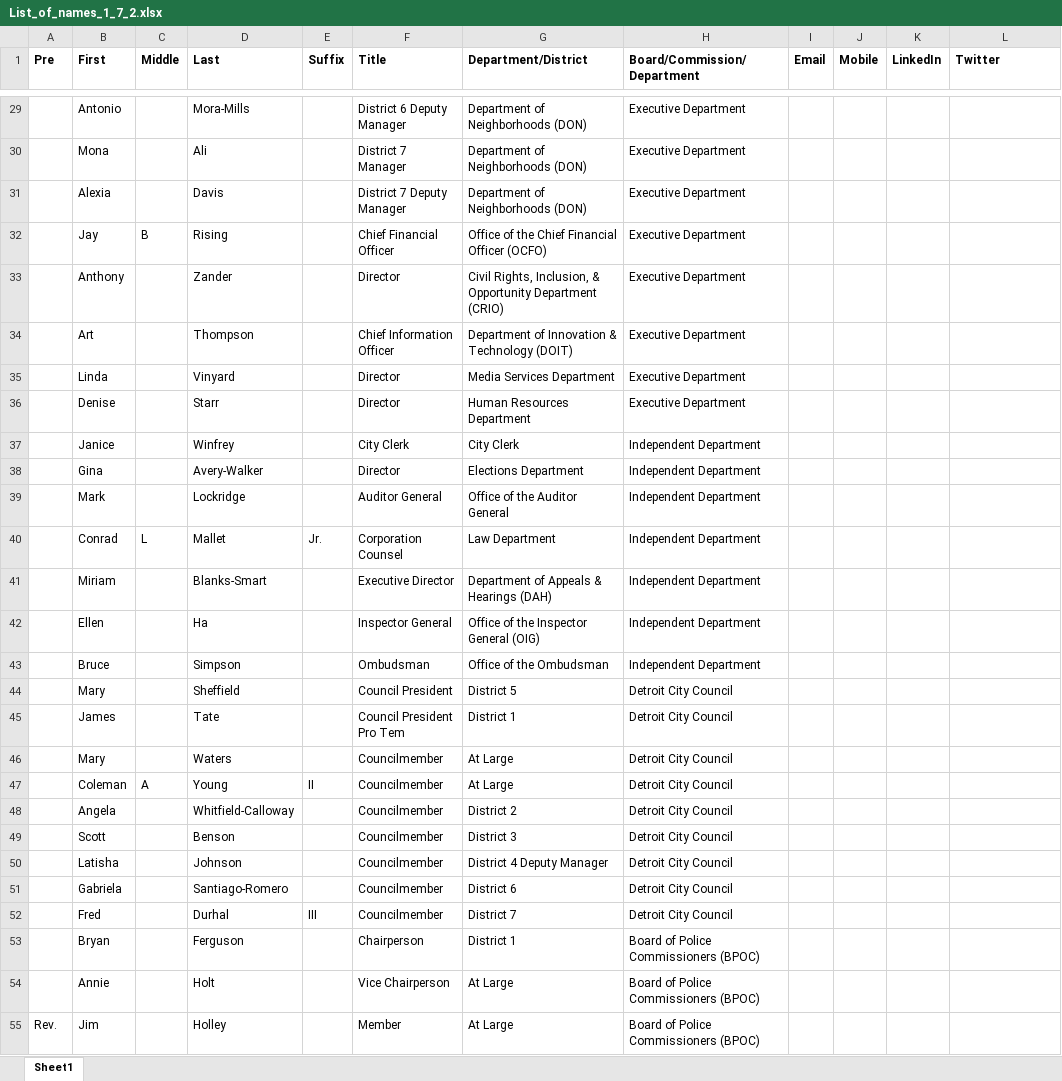
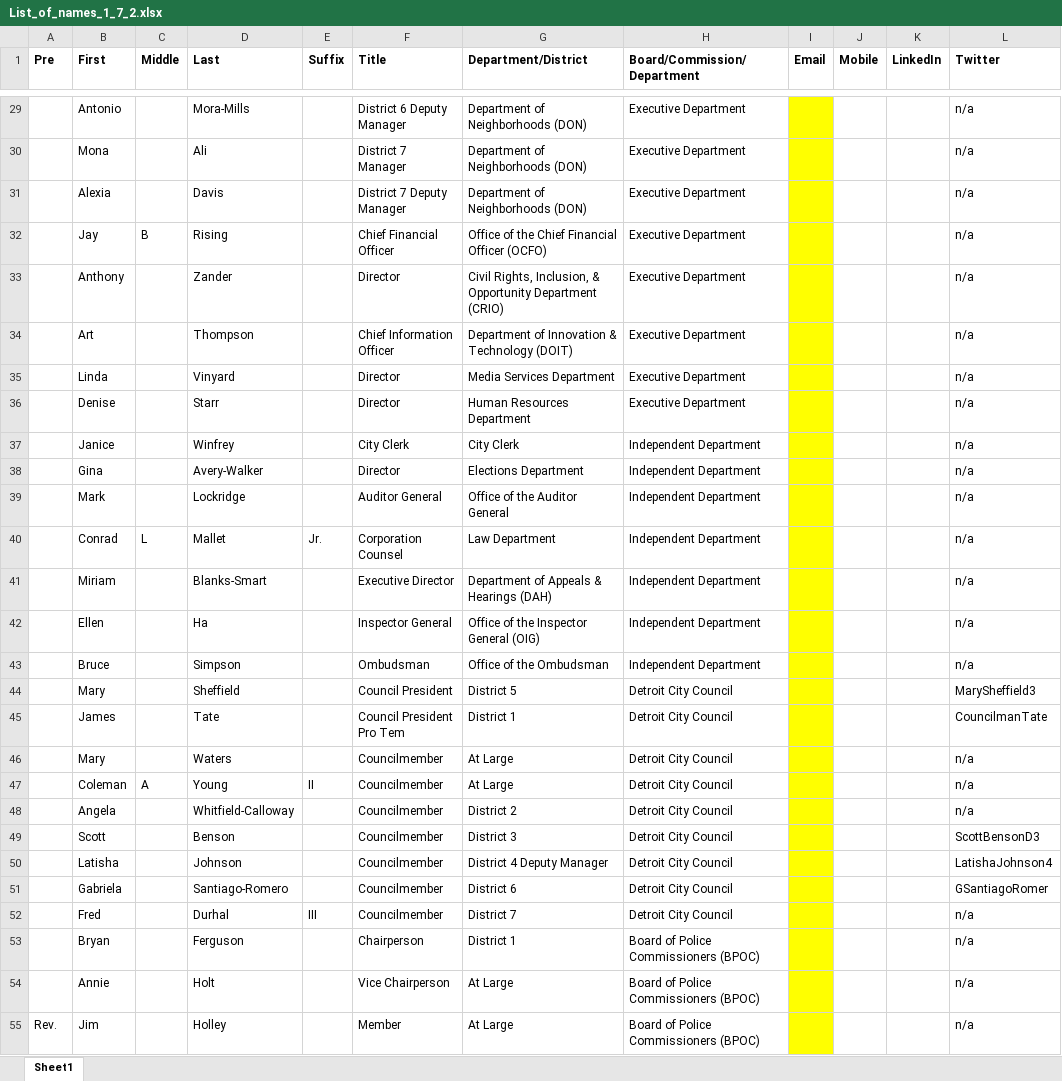
Before and after one commit to cmse802/CMSE495_Documenters, an Excel workbook: data/List_of_names_1_7_2.xlsx, sheet Sheet1, drawn as a sheet; only a part is shown, gaps mark what is left out; values as stored, in another font and other column widths than the file's, no borders; the diff covers the shown part only; the diff names each change by its address in the sheet, - before the commit and + after, or states it on an @@ line.

```diff
--- a/data/List_of_names_1_7_2.xlsx (sheet Sheet1)
+++ b/data/List_of_names_1_7_2.xlsx (sheet Sheet1)
-I29:I55 fill: none
+I29:I55 fill: #FFFF00
-L29:L43 (Twitter): (empty)
+L29:L43 (Twitter): n/a
-L44 (Twitter): (empty)
+L44 (Twitter): MarySheffield3
-L45 (Twitter): (empty)
+L45 (Twitter): CouncilmanTate
-L46:L48 (Twitter): (empty)
+L46:L48 (Twitter): n/a
-L49 (Twitter): (empty)
+L49 (Twitter): ScottBensonD3
-L50 (Twitter): (empty)
+L50 (Twitter): LatishaJohnson4
-L51 (Twitter): (empty)
+L51 (Twitter): GSantiagoRomer
-L52:L55 (Twitter): (empty)
+L52:L55 (Twitter): n/a
```
Also changed, not shown: 379 edited cells and cell formats elsewhere in this sheet.
